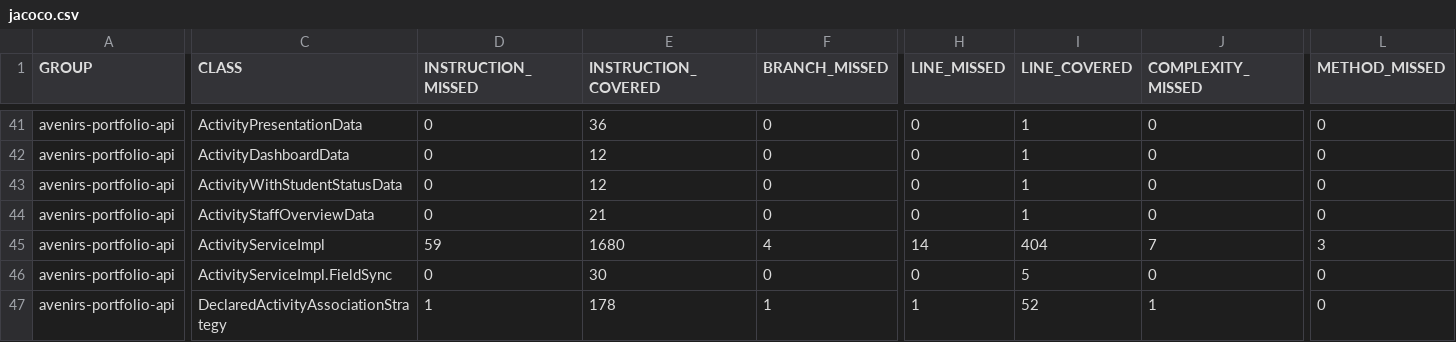
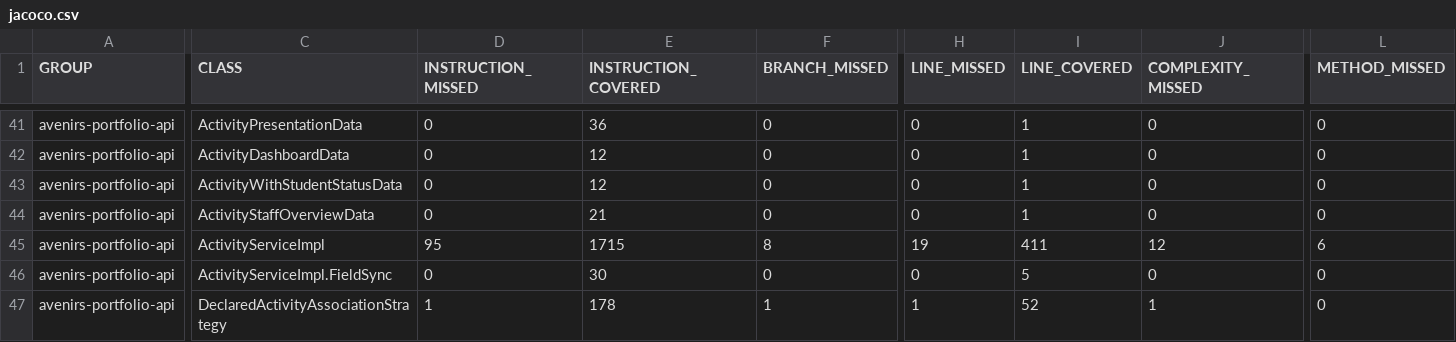
Before and after one commit to avenirs-esr/avenirs-portfolio-api, a CSV file: docs/jacoco-report/jacoco/jacoco.csv, drawn as a sheet; only a part is shown, gaps mark what is left out; the diff names each change by its address in the sheet, - before the commit and + after, or states it on an @@ line.

```diff
--- a/docs/jacoco-report/jacoco/jacoco.csv
+++ b/docs/jacoco-report/jacoco/jacoco.csv
-D45 (INSTRUCTION_MISSED): 59
+D45 (INSTRUCTION_MISSED): 95
-E45 (INSTRUCTION_COVERED): 1680
+E45 (INSTRUCTION_COVERED): 1715
-F45 (BRANCH_MISSED): 4
+F45 (BRANCH_MISSED): 8
-H45 (LINE_MISSED): 14
+H45 (LINE_MISSED): 19
-I45 (LINE_COVERED): 404
+I45 (LINE_COVERED): 411
-J45 (COMPLEXITY_MISSED): 7
+J45 (COMPLEXITY_MISSED): 12
-L45 (METHOD_MISSED): 3
+L45 (METHOD_MISSED): 6
```
Also changed, not shown: 9 other files.
